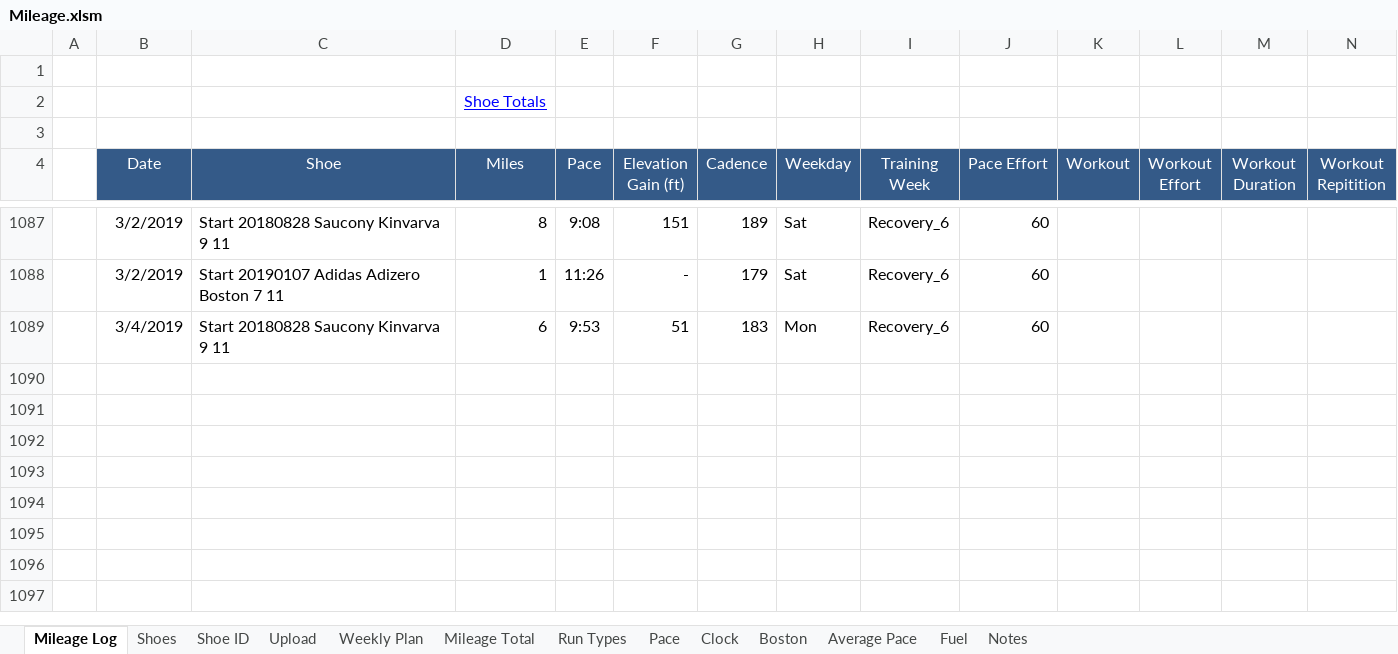
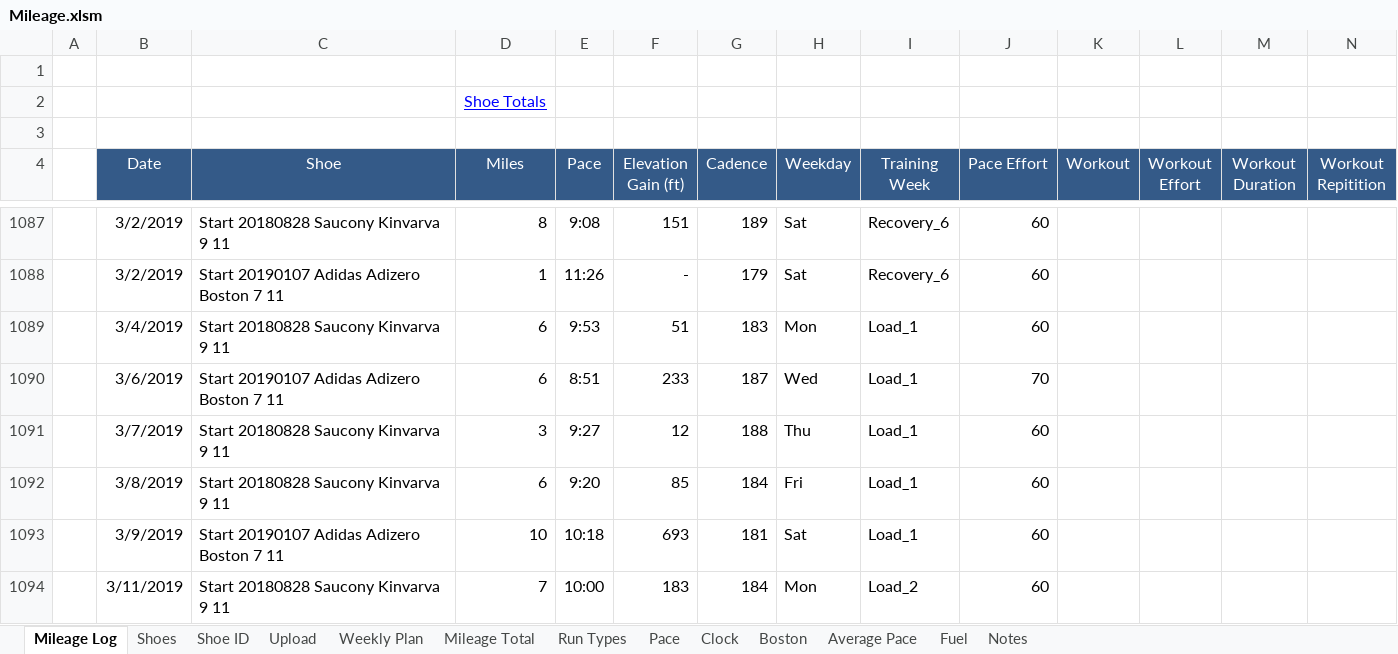
Before and after one commit to primalrun/hca_psg, an Excel workbook: Mileage.xlsm, sheet Mileage Log, drawn as a sheet; only a part is shown, gaps mark what is left out; values as stored, in another font and other column widths than the file's, no borders; rows hold the shown columns only; the diff names each change by its address in the sheet, - before the commit and + after, or states it on an @@ line.

Commit message:
Add files via upload

```diff
--- a/Mileage.xlsm (sheet Mileage Log)
+++ b/Mileage.xlsm (sheet Mileage Log)
-I1089 (Training Week): Recovery_6
+I1089 (Training Week): Load_1
+row 1090:  | 3/6/2019 | Start 20190107 Adidas Adizero Boston 7 11 | 6 | 8:51 | 233 | 187 | Wed | Load_1 | 70
+row 1091:  | 3/7/2019 | Start 20180828 Saucony Kinvarva 9 11 | 3 | 9:27 | 12 | 188 | Thu | Load_1 | 60
+row 1092:  | 3/8/2019 | Start 20180828 Saucony Kinvarva 9 11 | 6 | 9:20 | 85 | 184 | Fri | Load_1 | 60
+row 1093:  | 3/9/2019 | Start 20190107 Adidas Adizero Boston 7 11 | 10 | 10:18 | 693 | 181 | Sat | Load_1 | 60
+row 1094:  | 3/11/2019 | Start 20180828 Saucony Kinvarva 9 11 | 7 | 10:00 | 183 | 184 | Mon | Load_2 | 60
```
Also changed, not shown: sheet Mileage Total.
